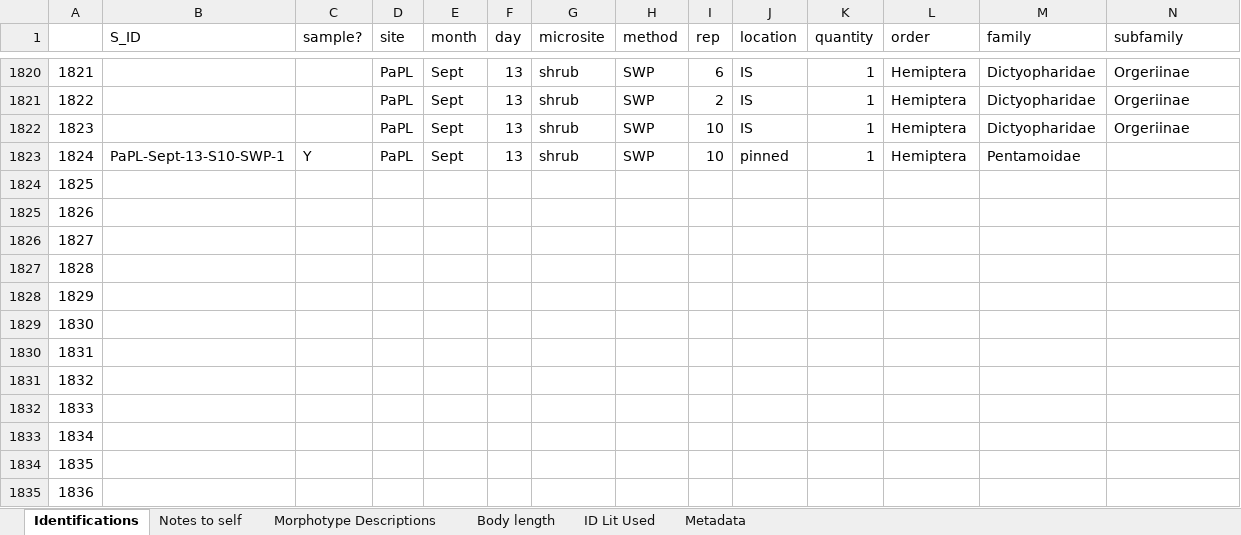
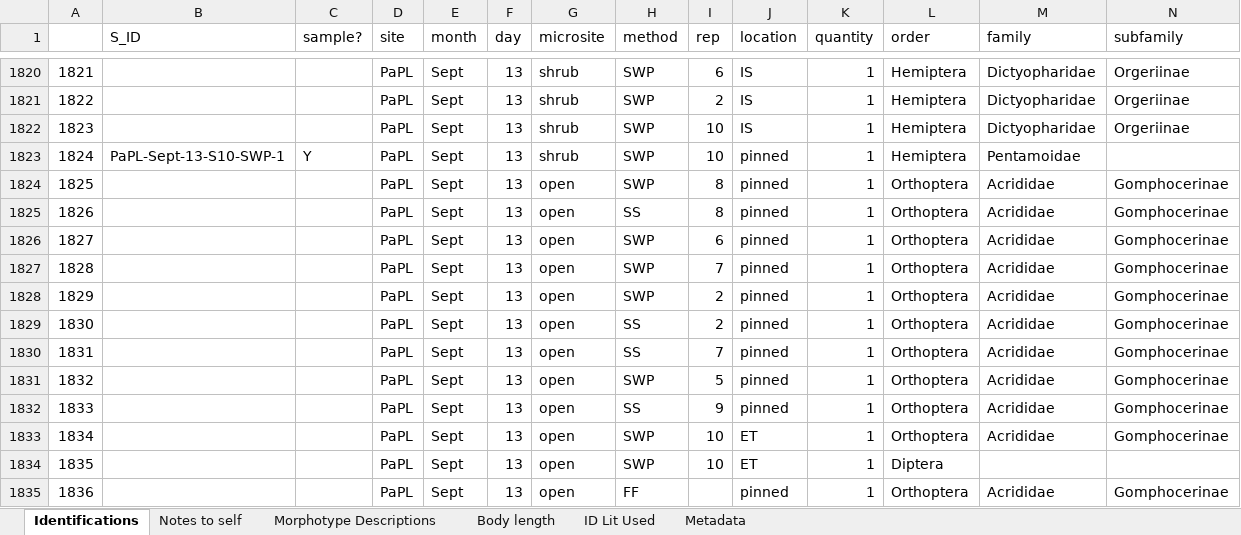
Before and after one commit to jennabraun/prey_item_survey, an Excel workbook: Raw Data/Arthropod_data.xlsx, sheet Identifications, drawn as a sheet; only a part is shown, gaps mark what is left out; values as stored, in another font and other column widths than the file's, no borders; the diff covers the shown part only; the diff names each change by its address in the sheet, - before the commit and + after, or states it on an @@ line.

Commit message:
Update Arthropod_data.xlsx

```diff
--- a/Raw Data/Arthropod_data.xlsx (sheet Identifications)
+++ b/Raw Data/Arthropod_data.xlsx (sheet Identifications)
-D1824:D1835 (site): (empty)
+D1824:D1835 (site): PaPL
-E1824:E1835 (month): (empty)
+E1824:E1835 (month): Sept
-F1824:F1835 (day): (empty)
+F1824:F1835 (day): 13
-G1824:G1835 (microsite): (empty)
+G1824:G1835 (microsite): open
-H1824 (method): (empty)
+H1824 (method): SWP
-I1824:I1825 (rep): (empty)
+I1824:I1825 (rep): 8
-J1824:J1832 (location): (empty)
+J1824:J1832 (location): pinned
-K1824:K1835 (quantity): (empty)
+K1824:K1835 (quantity): 1
-L1824:L1833 (order): (empty)
+L1824:L1833 (order): Orthoptera
-M1824:M1833 (family): (empty)
+M1824:M1833 (family): Acrididae
-N1824:N1833 (subfamily): (empty)
+N1824:N1833 (subfamily): Gomphocerinae
-H1825 (method): (empty)
+H1825 (method): SS
-H1826:H1828 (method): (empty)
+H1826:H1828 (method): SWP
-I1826 (rep): (empty)
+I1826 (rep): 6
-I1827 (rep): (empty)
+I1827 (rep): 7
-I1828:I1829 (rep): (empty)
+I1828:I1829 (rep): 2
-H1829:H1830 (method): (empty)
+H1829:H1830 (method): SS
-I1830 (rep): (empty)
+I1830 (rep): 7
-H1831 (method): (empty)
+H1831 (method): SWP
-I1831 (rep): (empty)
+I1831 (rep): 5
-H1832 (method): (empty)
+H1832 (method): SS
-I1832 (rep): (empty)
+I1832 (rep): 9
-H1833:H1834 (method): (empty)
+H1833:H1834 (method): SWP
-I1833:I1834 (rep): (empty)
+I1833:I1834 (rep): 10
-J1833:J1834 (location): (empty)
+J1833:J1834 (location): ET
-L1834 (order): (empty)
+L1834 (order): Diptera
-H1835 (method): (empty)
+H1835 (method): FF
-J1835 (location): (empty)
+J1835 (location): pinned
-L1835 (order): (empty)
+L1835 (order): Orthoptera
-M1835 (family): (empty)
+M1835 (family): Acrididae
-N1835 (subfamily): (empty)
+N1835 (subfamily): Gomphocerinae
```
Also changed, not shown: 412 edited cells elsewhere in this sheet.
